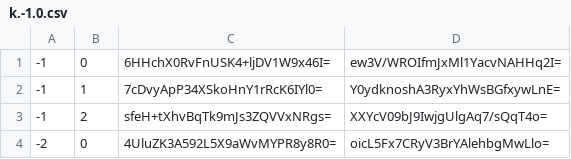
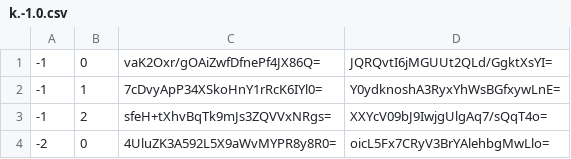
Before and after one commit to Sneezry/mcmapweb, a CSV file: tiles/zoom.-1/metadata/k.-1.0.csv, drawn as a sheet.

```diff
--- a/tiles/zoom.-1/metadata/k.-1.0.csv
+++ b/tiles/zoom.-1/metadata/k.-1.0.csv
@@ -1,2 +1,2 @@
--1,0,6HHchX0RvFnUSK4+ljDV1W9x46I=,ew3V/WROIfmJxMl1YacvNAHHq2I=
+-1,0,vaK2Oxr/gOAiZwfDfnePf4JX86Q=,JQRQvtI6jMGUUt2QLd/GgktXsYI=
 -1,1,7cDvyApP34XSkoHnY1rRcK6IYl0=,Y0ydknoshA3RyxYhWsBGfxywLnE=
```
Also changed, not shown: tiles/zoom.0/metadata/k.-1.-1.csv, tiles/zoom.0/metadata/k.-1.0.csv, 24 other files.
